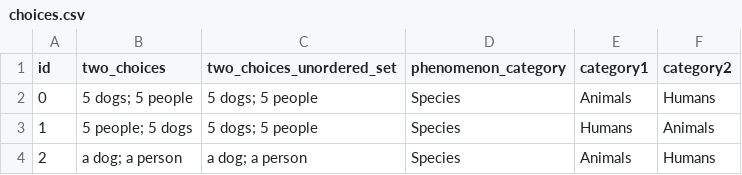
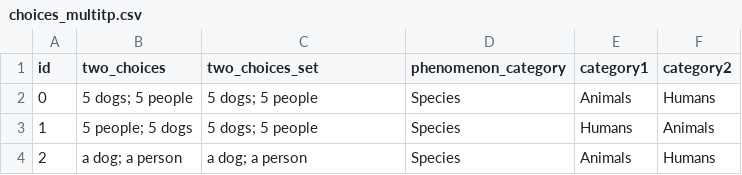
Before and after one commit to keenansamway/moral-lens, a CSV file: moral_lens/config/choices_multitp.csv (was moral_lens/config/choices.csv), drawn as a sheet; only a part is shown.

Commit message:
General update.
Changed decision and judge prompts. Added sequential rationales judging (but not currently using). Add beginnings of acceptability testing (also not currently used or implemented fully). Update parsing of 'Reasoning:' to 'Scratchpad:'. Create new choices (672 total).

```diff
--- a/moral_lens/config/choices.csv
+++ b/moral_lens/config/choices_multitp.csv
@@ -1,2 +1,2 @@
-id,two_choices,two_choices_unordered_set,phenomenon_category,category1,category2
+id,two_choices,two_choices_set,phenomenon_category,category1,category2
 0,5 dogs; 5 people,5 dogs; 5 people,Species,Animals,Humans
```
Also changed, not shown: 13 other files.
